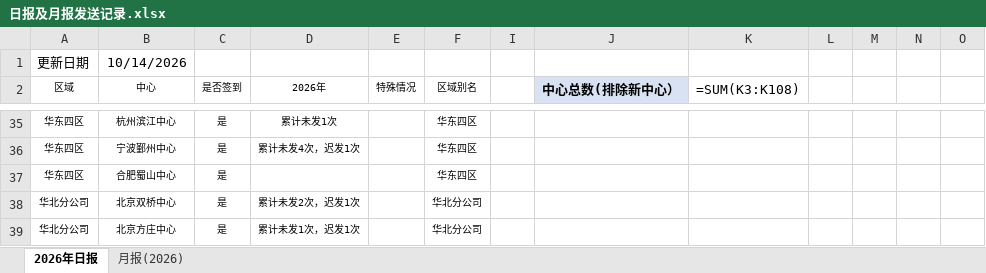
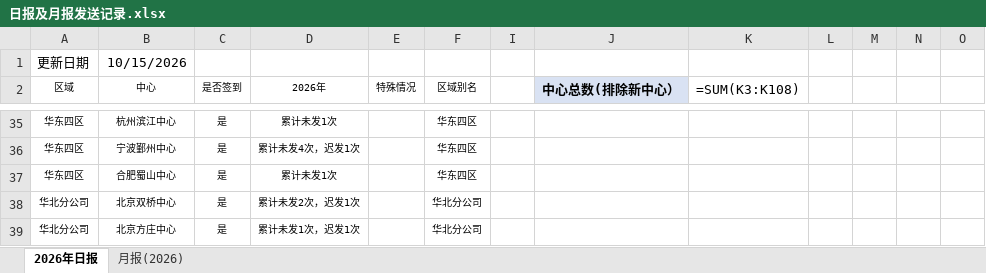
Before and after one commit to linxz-coder/excel-codex-auto, an Excel workbook: 日报及月报发送记录.xlsx, sheet 2026年日报, drawn as a sheet; only a part is shown, gaps mark what is left out; values as stored, in another font and other column widths than the file's, no borders; formulas without a stored value are shown as written; the diff names each change by its address in the sheet, - before the commit and + after, or states it on an @@ line.

```diff
--- a/日报及月报发送记录.xlsx (sheet 2026年日报)
+++ b/日报及月报发送记录.xlsx (sheet 2026年日报)
-B1 (中心): 10/14/2026
+B1 (中心): 10/15/2026
-D37 (2026年): (empty)
+D37 (2026年): 累计未发1次
```
Also changed, not shown: 2 other files.
